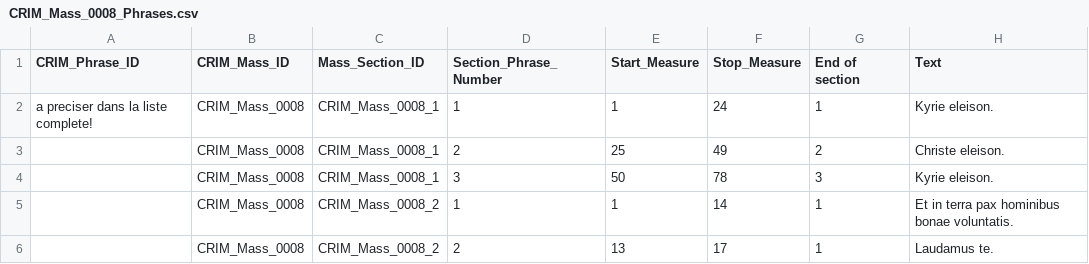
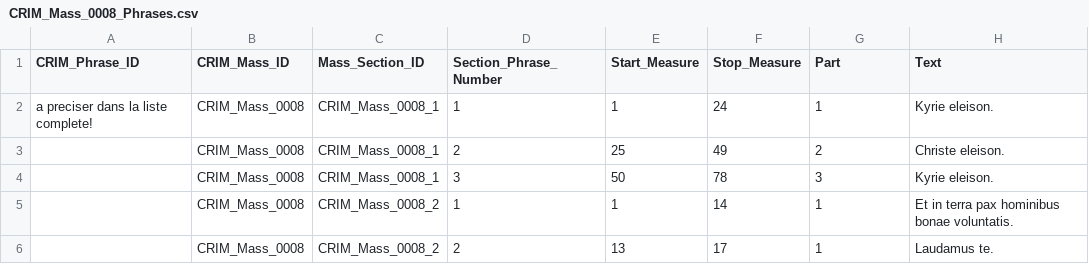
Before and after one commit to CRIM-Project/CRIM-online, a CSV file: importing/source/mass_phrases/CRIM_Mass_0008_Phrases.csv, drawn as a sheet; only a part is shown; the diff names each change by its address in the sheet, - before the commit and + after, or states it on an @@ line.

Commit message:
Corrected tables for import

```diff
--- a/importing/source/mass_phrases/CRIM_Mass_0008_Phrases.csv
+++ b/importing/source/mass_phrases/CRIM_Mass_0008_Phrases.csv
-G1: End of section
+G1: Part
```
Also changed, not shown: importing/source/mass_phrases/CRIM_Mass_0001_Phrases.csv, importing/source/mass_phrases/CRIM_Mass_0002_Phrases.csv, 18 other files.
